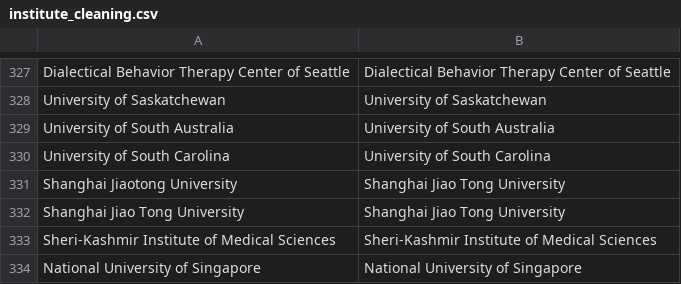
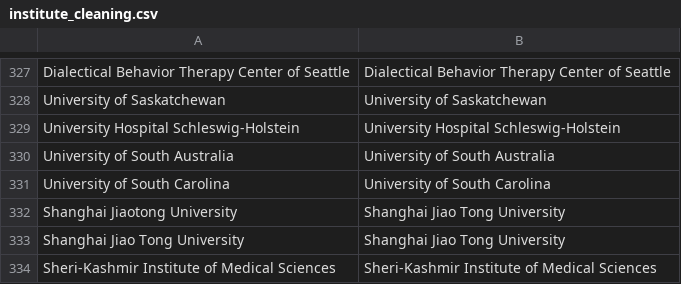
Before and after one commit to OllyButters/puma, a CSV file: config/institute_cleaning.csv, drawn as a sheet; only a part is shown, gaps mark what is left out; the shorter side is filled out with more unchanged rows; the diff names each change by its address in the sheet, - before the commit and + after, or states it on an @@ line.

Commit message:
University Hospital Schleswig-Holstein

```diff
--- a/config/institute_cleaning.csv
+++ b/config/institute_cleaning.csv
+row 329: University Hospital Schleswig-Holstein | University Hospital Schleswig-Holstein
```
